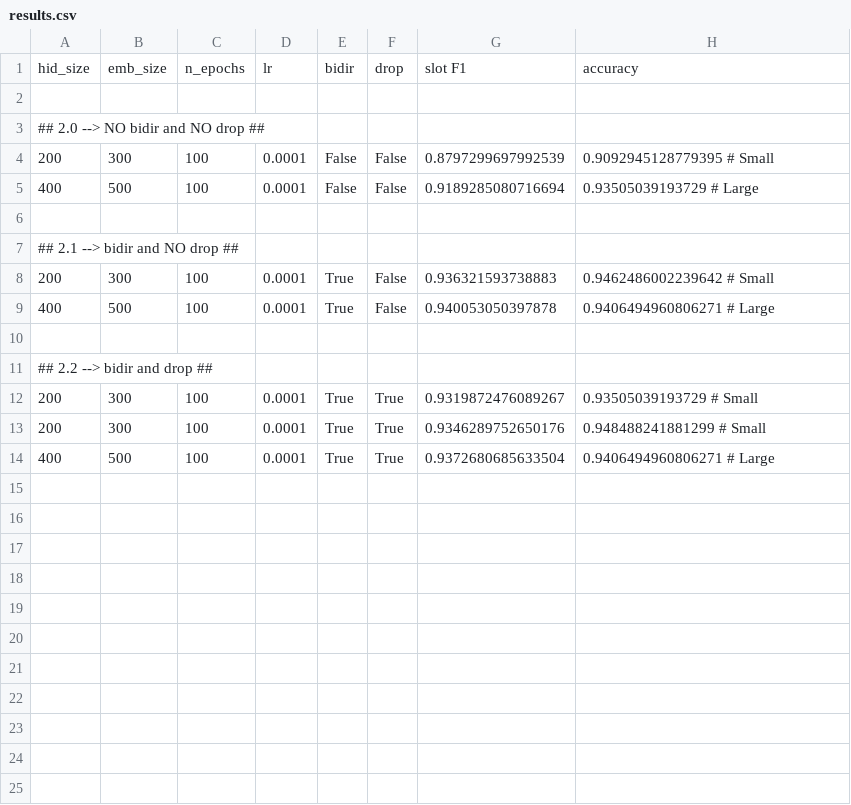
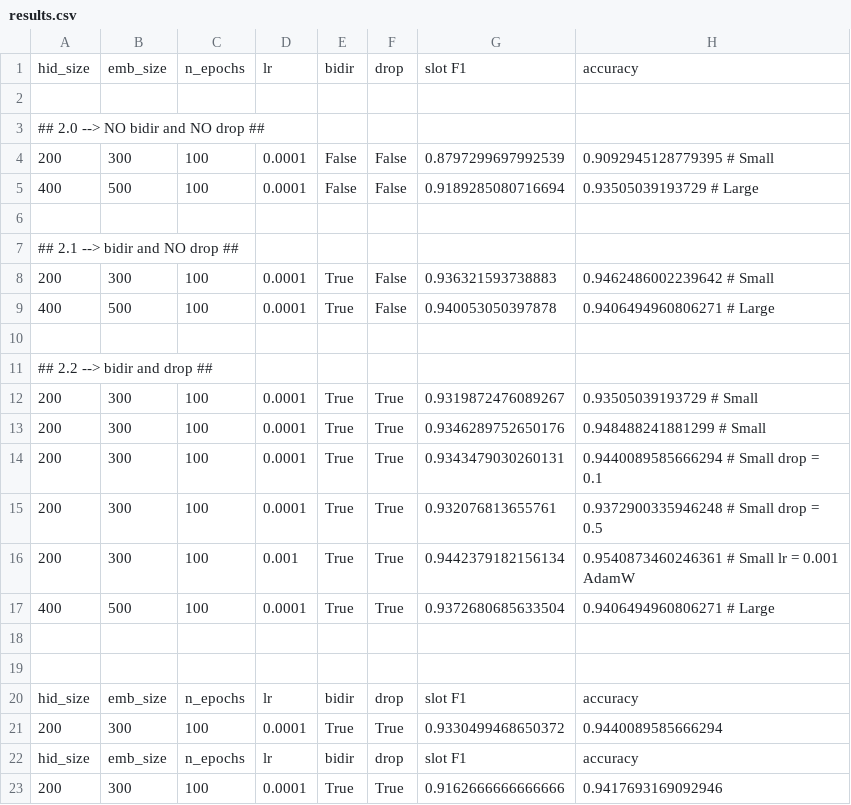
Before and after one commit to bolognapietro/NaturalLanguageUnderstanding_Assignments, a CSV file: exam/248715_pietro_bologna/NLU/part_1/results.csv, drawn as a sheet; the diff names each change by its address in the sheet, - before the commit and + after, or states it on an @@ line.

```diff
--- a/exam/248715_pietro_bologna/NLU/part_1/results.csv
+++ b/exam/248715_pietro_bologna/NLU/part_1/results.csv
+row 14: 200 | 300 | 100 | 0.0001 | True | True | 0.9343479030260131 | 0.9440089585666294 # Small drop = 0.1
+row 15: 200 | 300 | 100 | 0.0001 | True | True | 0.932076813655761 | 0.9372900335946248 # Small drop = 0.5
+row 16: 200 | 300 | 100 | 0.001 | True | True | 0.9442379182156134 | 0.9540873460246361 # Small lr = 0.001 AdamW
+row 18: (empty)
+row 19: (empty)
+row 20: hid_size | emb_size | n_epochs | lr | bidir | drop | slot F1 | accuracy
+row 21: 200 | 300 | 100 | 0.0001 | True | True | 0.9330499468650372 | 0.9440089585666294
+row 22: hid_size | emb_size | n_epochs | lr | bidir | drop | slot F1 | accuracy
+row 23: 200 | 300 | 100 | 0.0001 | True | True | 0.9162666666666666 | 0.9417693169092946
```
Also changed, not shown: 7 other files.
